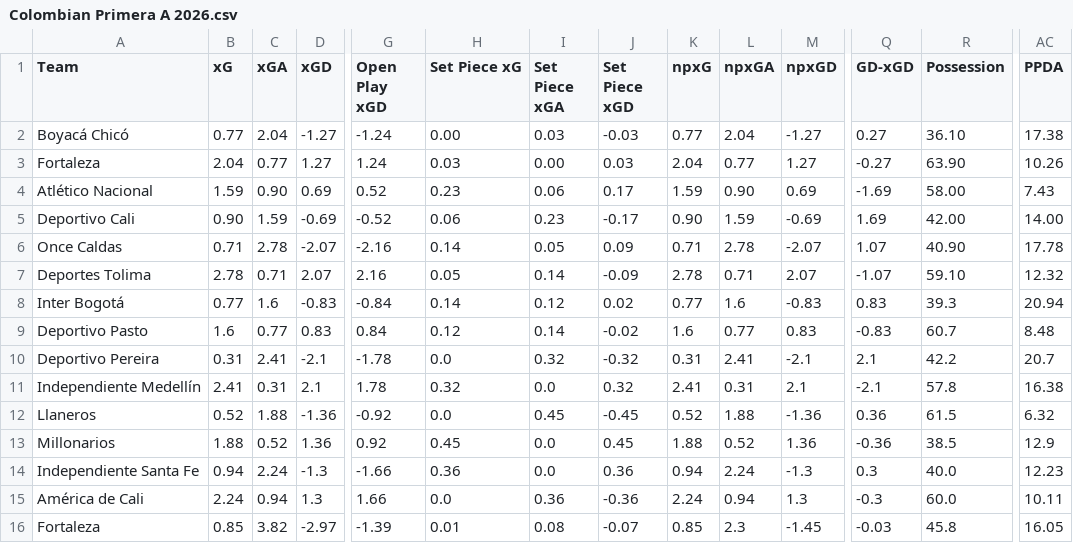
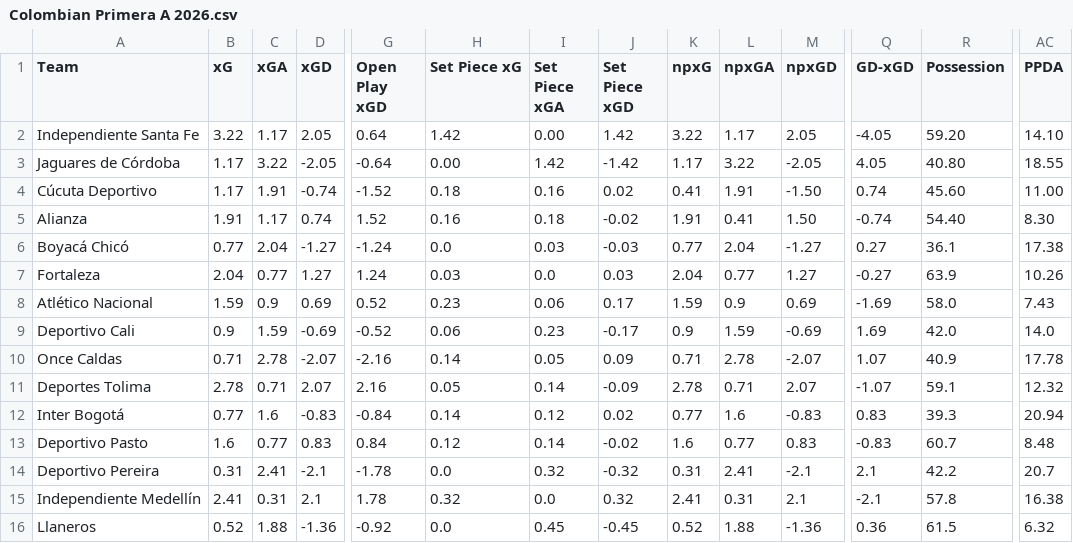
Before and after one commit to emrahderel/Post_Match_App, a CSV file: Stat_Files/Colombian Primera A 2026.csv, drawn as a sheet; only a part is shown, gaps mark what is left out; the shorter side is filled out with more unchanged rows; addresses are those after the commit; rows hold the shown columns only; the diff names each change by its address in the sheet, - before the commit and + after, or states it on an @@ line.

```diff
--- a/Stat_Files/Colombian Primera A 2026.csv
+++ b/Stat_Files/Colombian Primera A 2026.csv
+row 2: Independiente Santa Fe | 3.22 | 1.17 | 2.05 | 0.64 | 1.42 | 0.00 | 1.42 | 3.22 | 1.17 | 2.05 | -4.05 | 59.20 | 14.10
+row 3: Jaguares de Córdoba | 1.17 | 3.22 | -2.05 | -0.64 | 0.00 | 1.42 | -1.42 | 1.17 | 3.22 | -2.05 | 4.05 | 40.80 | 18.55
+row 4: Cúcuta Deportivo | 1.17 | 1.91 | -0.74 | -1.52 | 0.18 | 0.16 | 0.02 | 0.41 | 1.91 | -1.50 | 0.74 | 45.60 | 11.00
+row 5: Alianza | 1.91 | 1.17 | 0.74 | 1.52 | 0.16 | 0.18 | -0.02 | 1.91 | 0.41 | 1.50 | -0.74 | 54.40 | 8.30
-H6 (Set Piece xG): 0.00
+H6 (Set Piece xG): 0.0
-R6 (Possession): 36.10
+R6 (Possession): 36.1
-I7 (Set Piece xGA): 0.00
+I7 (Set Piece xGA): 0.0
-R7 (Possession): 63.90
+R7 (Possession): 63.9
-C8 (xGA): 0.90
+C8 (xGA): 0.9
-L8 (npxGA): 0.90
+L8 (npxGA): 0.9
-R8 (Possession): 58.00
+R8 (Possession): 58.0
-B9 (xG): 0.90
+B9 (xG): 0.9
-K9 (npxG): 0.90
+K9 (npxG): 0.9
-R9 (Possession): 42.00
+R9 (Possession): 42.0
-AC9 (PPDA): 14.00
+AC9 (PPDA): 14.0
-R10 (Possession): 40.90
+R10 (Possession): 40.9
-R11 (Possession): 59.10
+R11 (Possession): 59.1
```
Also changed, not shown: League_Files/League One Full Match List 25-26.csv, League_Files/League Two Full Match List 25-26.csv, 43 other files.
